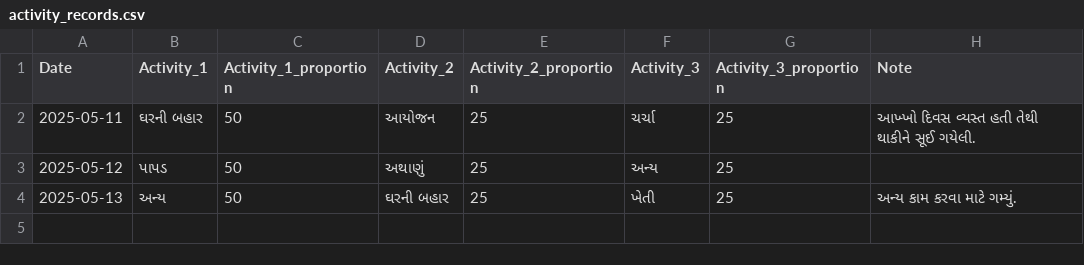
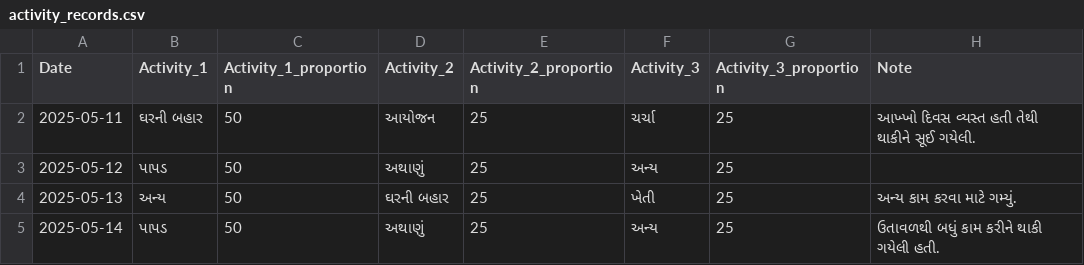
Before and after one commit to rupali-bari-1975/Nirakshan, a CSV file: activity_records.csv, drawn as a sheet; the diff names each change by its address in the sheet, - before the commit and + after, or states it on an @@ line.

Commit message:
Update activity_records.csv

```diff
--- a/activity_records.csv
+++ b/activity_records.csv
+row 5: 2025-05-14 | પાપડ | 50 | અથાણું | 25 | અન્ય | 25 | ઉતાવળથી બધું કામ કરીને થાકી ગયેલી હતી.
```
